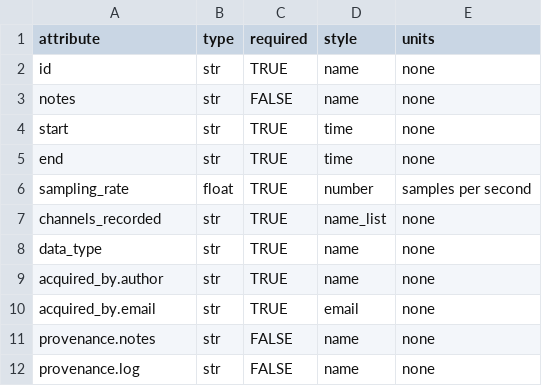
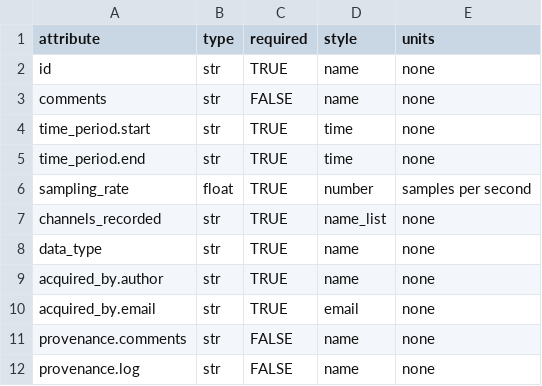
Before and after one commit to kujaku11/MTarchive, a CSV file: mth5/standards/run.csv, drawn as a sheet.

```diff
--- a/mth5/standards/run.csv
+++ b/mth5/standards/run.csv
@@ -2,5 +2,5 @@ attribute,type,required,style,units
 id,str,TRUE,name,none
-notes,str,FALSE,name,none
-start,str,TRUE,time,none
-end,str,TRUE,time,none
+comments,str,FALSE,name,none
+time_period.start,str,TRUE,time,none
+time_period.end,str,TRUE,time,none
 sampling_rate,float,TRUE,number,samples per second
@@ -10,3 +10,3 @@ acquired_by.author,str,TRUE,name,none
 acquired_by.email,str,TRUE,email,none
-provenance.notes,str,FALSE,name,none
+provenance.comments,str,FALSE,name,none
 provenance.log,str,FALSE,name,none
```
Also changed, not shown: mth5/standards/auxiliary.csv, mth5/standards/channel.csv, 12 other files.
